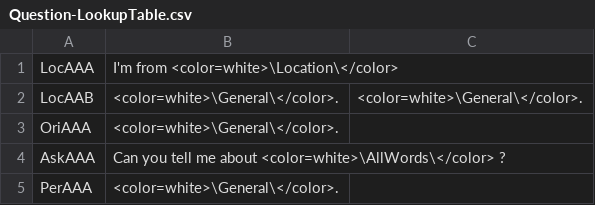
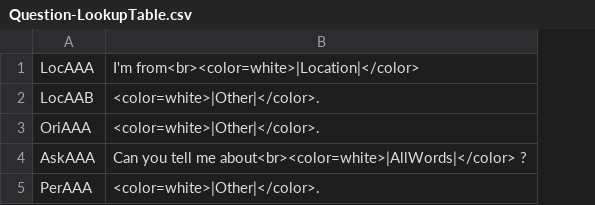
Before and after one commit to trxquilmage/Bachelor, a CSV file: BachelorThese/Assets/Data/Question-LookupTable.csv, drawn as a sheet; removed rows and columns are numbered as before the commit, all else as after; the diff names each change by its address in the sheet, - before the commit and + after, or states it on an @@ line.

```diff
--- a/BachelorThese/Assets/Data/Question-LookupTable.csv
+++ b/BachelorThese/Assets/Data/Question-LookupTable.csv
-column B, rows 1-5: I'm from <color=white>\Location\</color> | <color=white>\General\</color>. | <color=white>\General\</color>. | Can you tell me about <color=white>\AllWords\</color> ? | <color=white>\General\</color>.
-column C, row 2: <color=white>\General\</color>.
+column B, rows 1-5: I'm from<br><color=white>|Location|</color> | <color=white>|Other|</color>. | <color=white>|Other|</color>. | Can you tell me about<br><color=white>|AllWords|</color> ? | <color=white>|Other|</color>.
```
Also changed, not shown: BachelorThese/Assets/Data/Word-LookupTable.csv, 30 other files.
